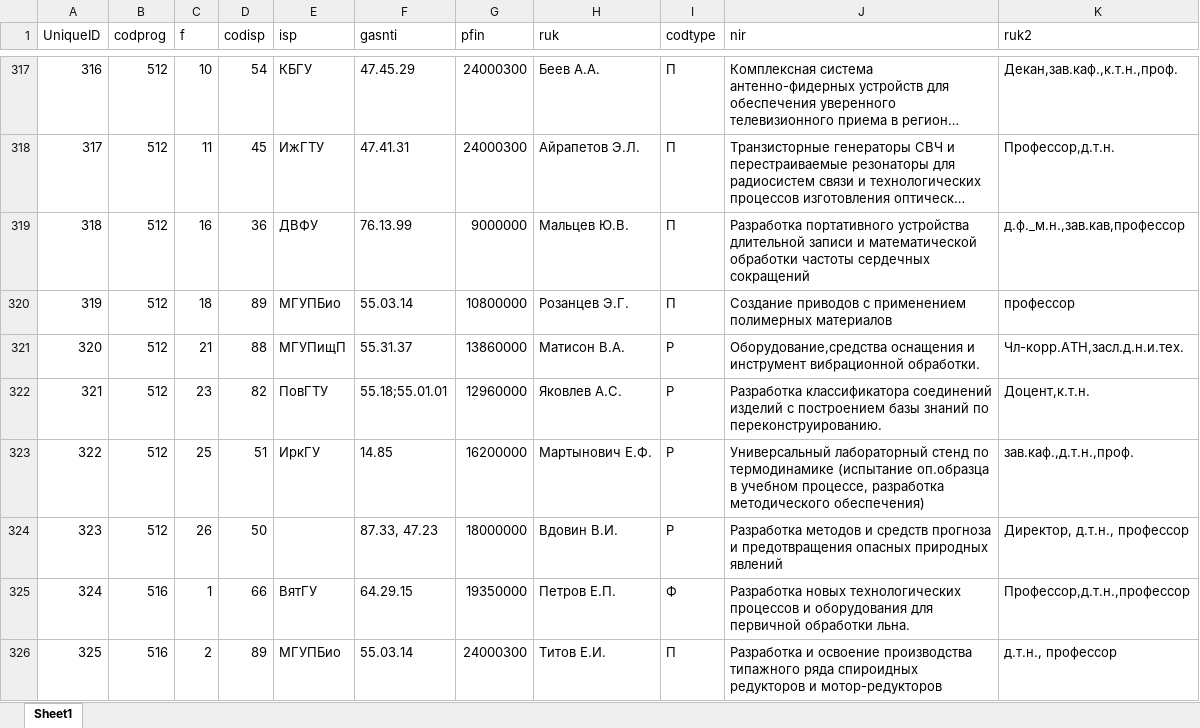
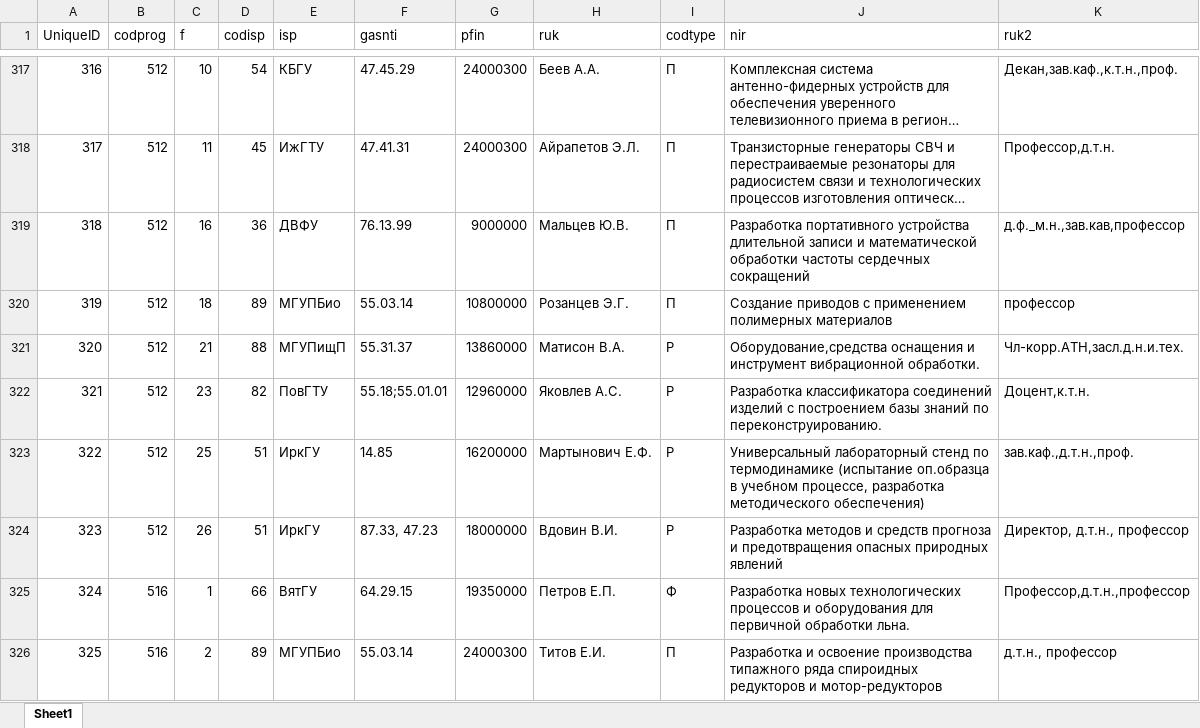
Before and after one commit to EngoyanSY/subd, an Excel workbook: DB/Ntp_pr.xlsx, sheet Sheet1, drawn as a sheet; only a part is shown, gaps mark what is left out; long unchanged cells end in …; values as stored, in another font and other column widths than the file's, no borders; the diff covers the shown part only; the diff names each change by its address in the sheet, - before the commit and + after, or states it on an @@ line.

Commit message:
fix: nameless vuz in templan and ntp xlsx tables

```diff
--- a/DB/Ntp_pr.xlsx (sheet Sheet1)
+++ b/DB/Ntp_pr.xlsx (sheet Sheet1)
-D324 (codisp): 50
+D324 (codisp): 51
-E324 (isp): (empty)
+E324 (isp): ИркГУ
```
Also changed, not shown: 22 edited cells elsewhere in this sheet, DB/Tp_pr.xlsx, 1 other file.
